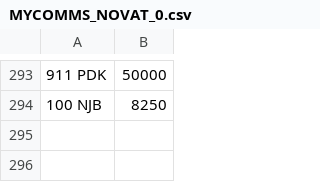
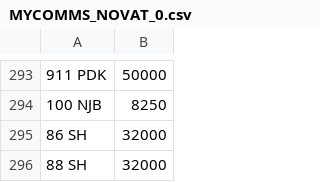
Before and after one commit to martinsumner/simplyreg, a CSV file: csv/MYCOMMS_NOVAT_0.csv, drawn as a sheet; only a part is shown, gaps mark what is left out; the diff names each change by its address in the sheet, - before the commit and + after, or states it on an @@ line.

Commit message:
Update MYCOMMS_NOVAT_0.csv

```diff
--- a/csv/MYCOMMS_NOVAT_0.csv
+++ b/csv/MYCOMMS_NOVAT_0.csv
+row 295: 86 SH | 32000
+row 296: 88 SH | 32000
```
